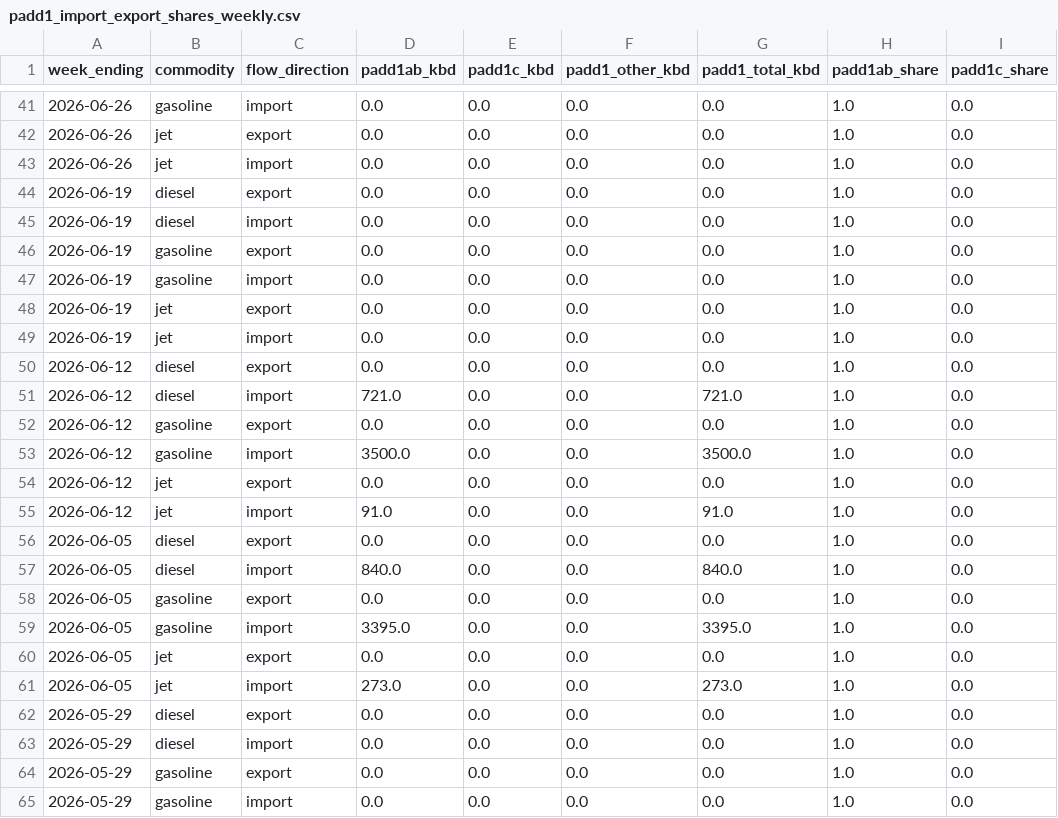
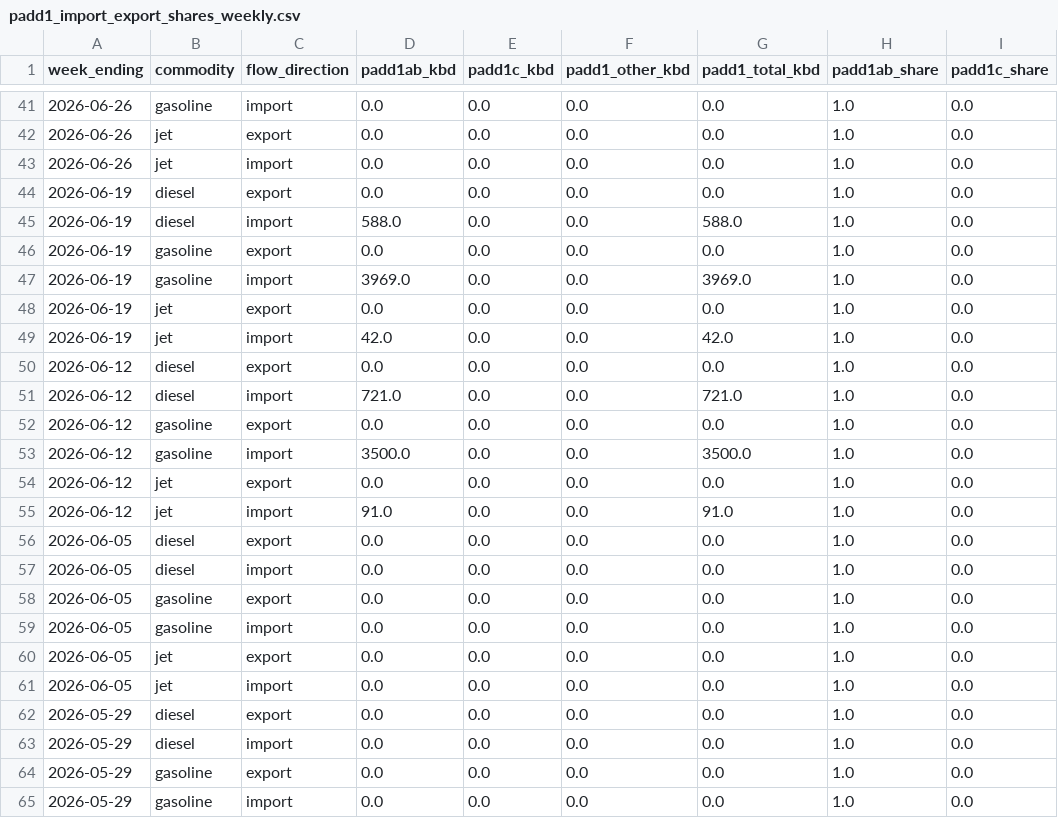
Before and after one commit to hoff01/data-workbook, a CSV file: Kpler/output/padd1_split/padd1_import_export_shares_weekly.csv, drawn as a sheet; only a part is shown, gaps mark what is left out.

```diff
--- a/Kpler/output/padd1_split/padd1_import_export_shares_weekly.csv
+++ b/Kpler/output/padd1_split/padd1_import_export_shares_weekly.csv
@@ -44,7 +44,7 @@ week_ending,commodity,flow_direction,padd1ab_kbd,padd1c_kbd,padd1_other_kbd,padd
 2026-06-19,diesel,export,0.0,0.0,0.0,0.0,1.0,0.0
-2026-06-19,diesel,import,0.0,0.0,0.0,0.0,1.0,0.0
+2026-06-19,diesel,import,588.0,0.0,0.0,588.0,1.0,0.0
 2026-06-19,gasoline,export,0.0,0.0,0.0,0.0,1.0,0.0
-2026-06-19,gasoline,import,0.0,0.0,0.0,0.0,1.0,0.0
+2026-06-19,gasoline,import,3969.0,0.0,0.0,3969.0,1.0,0.0
 2026-06-19,jet,export,0.0,0.0,0.0,0.0,1.0,0.0
-2026-06-19,jet,import,0.0,0.0,0.0,0.0,1.0,0.0
+2026-06-19,jet,import,42.0,0.0,0.0,42.0,1.0,0.0
 2026-06-12,diesel,export,0.0,0.0,0.0,0.0,1.0,0.0
@@ -56,7 +56,7 @@ week_ending,commodity,flow_direction,padd1ab_kbd,padd1c_kbd,padd1_other_kbd,padd
 2026-06-05,diesel,export,0.0,0.0,0.0,0.0,1.0,0.0
-2026-06-05,diesel,import,840.0,0.0,0.0,840.0,1.0,0.0
+2026-06-05,diesel,import,0.0,0.0,0.0,0.0,1.0,0.0
 2026-06-05,gasoline,export,0.0,0.0,0.0,0.0,1.0,0.0
-2026-06-05,gasoline,import,3395.0,0.0,0.0,3395.0,1.0,0.0
+2026-06-05,gasoline,import,0.0,0.0,0.0,0.0,1.0,0.0
 2026-06-05,jet,export,0.0,0.0,0.0,0.0,1.0,0.0
-2026-06-05,jet,import,273.0,0.0,0.0,273.0,1.0,0.0
+2026-06-05,jet,import,0.0,0.0,0.0,0.0,1.0,0.0
 2026-05-29,diesel,export,0.0,0.0,0.0,0.0,1.0,0.0
```
Also changed, not shown: Diesel_Balance/eia_weekly/diesel.csv, Jet_Balance/eia_weekly/jet.csv, 23 other files.
